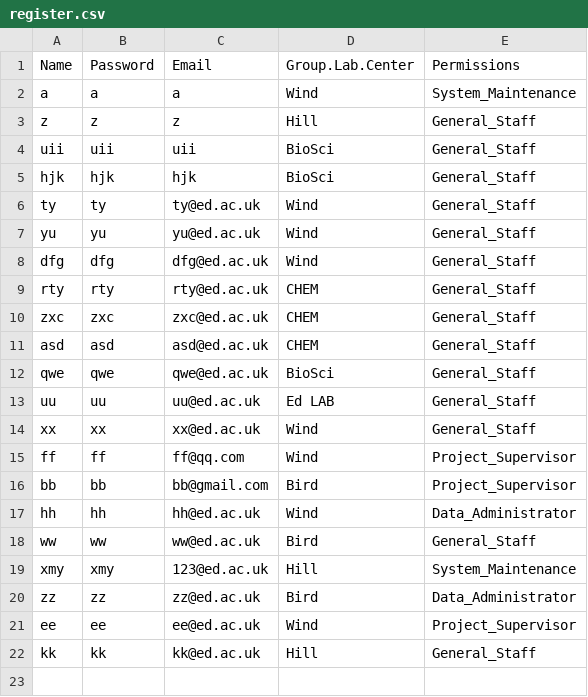
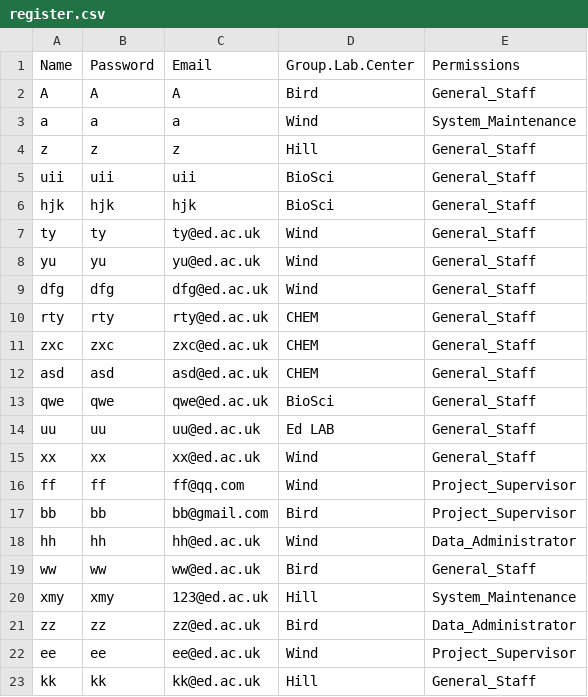
Before and after one commit to MINGYU-XU/LotusRoot, a CSV file: register.csv, drawn as a sheet; the diff names each change by its address in the sheet, - before the commit and + after, or states it on an @@ line.

```diff
--- a/register.csv
+++ b/register.csv
+row 2: A | A | A | Bird | General_Staff
```
Also changed, not shown: df_data.csv, df_proj.csv, 5 other files.
